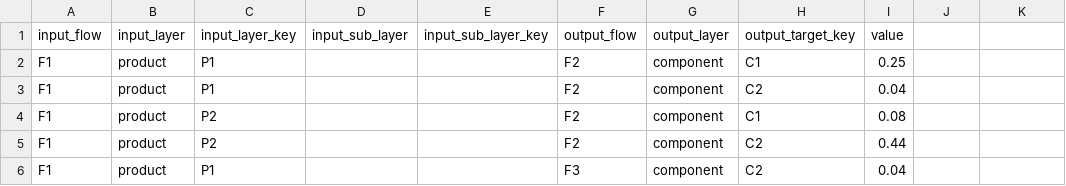
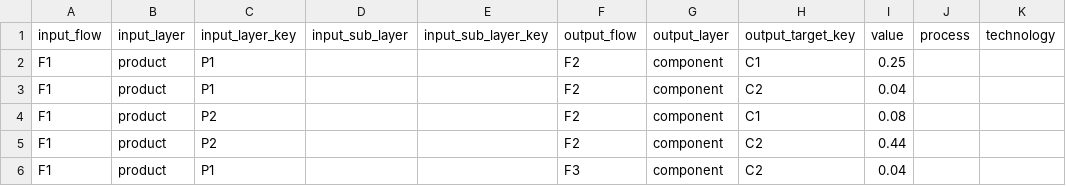
Before and after one commit to FutuRaM-Project/Recovery-Model, a CSV file: src/data/test_2/TCs.csv, drawn as a sheet; only a part is shown; the diff names each change by its address in the sheet, - before the commit and + after, or states it on an @@ line.

Commit message:
columns consistancy across test data

```diff
--- a/src/data/test_2/TCs.csv
+++ b/src/data/test_2/TCs.csv
-J1: (empty)
+J1: process
-K1: (empty)
+K1: technology
```
Also changed, not shown: src/data/test_1/TCs.csv, 1 other file.
